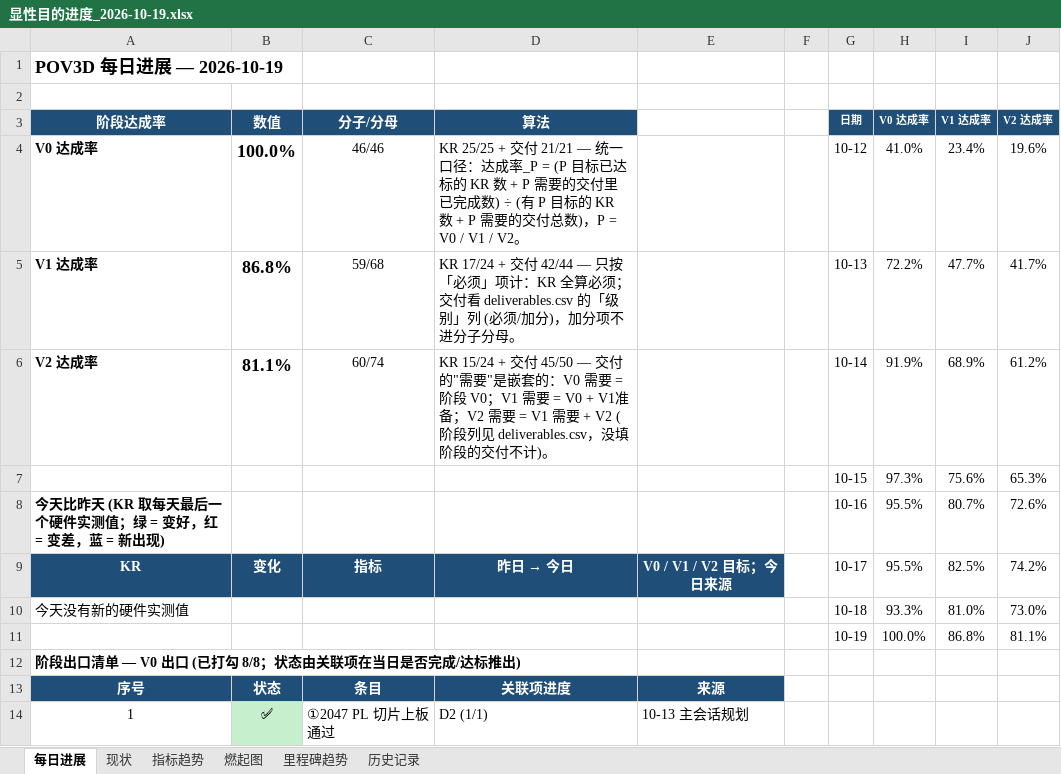
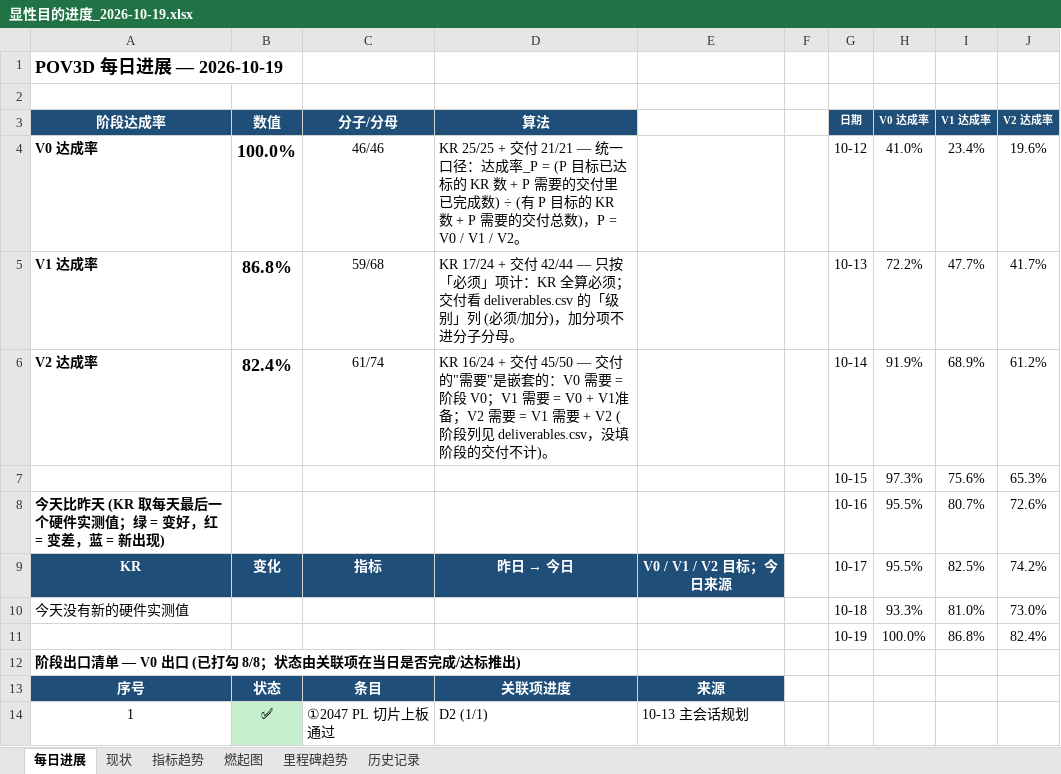
Before and after one commit to kiujkiu/zynq_pov, an Excel workbook: docs/progress/显性目的进度_2026-10-19.xlsx, sheet 每日进展, drawn as a sheet; only a part is shown; values as stored, in another font and other column widths than the file's, no borders; charts and pictures not drawn; the diff names each change by its address in the sheet, - before the commit and + after, or states it on an @@ line.

```diff
--- a/docs/progress/显性目的进度_2026-10-19.xlsx (sheet 每日进展)
+++ b/docs/progress/显性目的进度_2026-10-19.xlsx (sheet 每日进展)
-B6 (数值): 81.1%
+B6 (数值): 82.4%
-C6 (分子/分母): 60/74
+C6 (分子/分母): 61/74
-D6 (算法): KR 15/24 + 交付…
+D6 (算法): KR 16/24 + 交付…
-J11 (V2 达成率): 81.1%
+J11 (V2 达成率): 82.4%
```
Also changed, not shown: sheet 历史记录, sheet 指标趋势, sheet 现状, charts or pictures, 5 other files.
